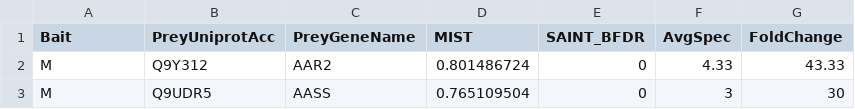
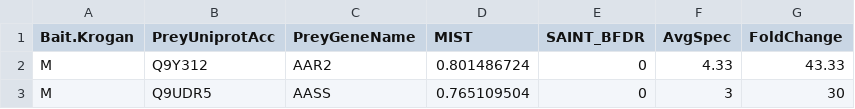
Before and after one commit to GoldfarbLab/H522_paper_figures, a CSV file: annotations/SARS2_interactome.csv, drawn as a sheet; only a part is shown.

```diff
--- a/annotations/SARS2_interactome.csv
+++ b/annotations/SARS2_interactome.csv
@@ -1,2 +1,2 @@
-Bait,PreyUniprotAcc,PreyGeneName,MIST,SAINT_BFDR,AvgSpec,FoldChange
+Bait.Krogan,PreyUniprotAcc,PreyGeneName,MIST,SAINT_BFDR,AvgSpec,FoldChange
 M,Q9Y312,AAR2,0.801486724,0,4.33,43.33
```
Also changed, not shown: 1 other file.
